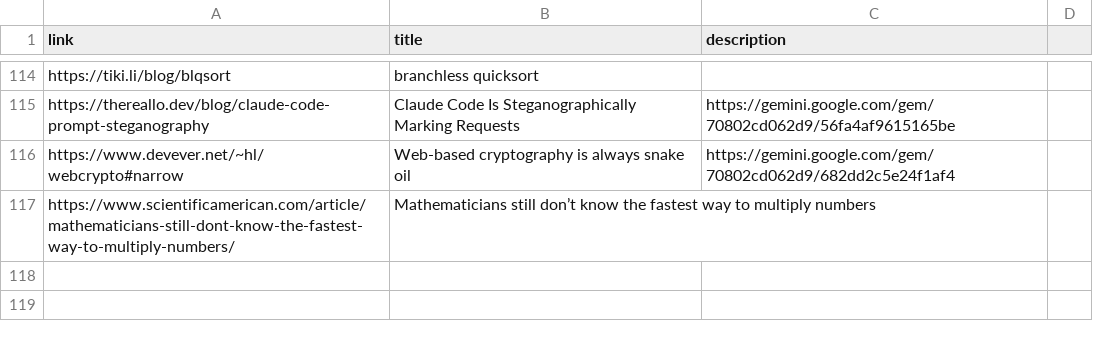
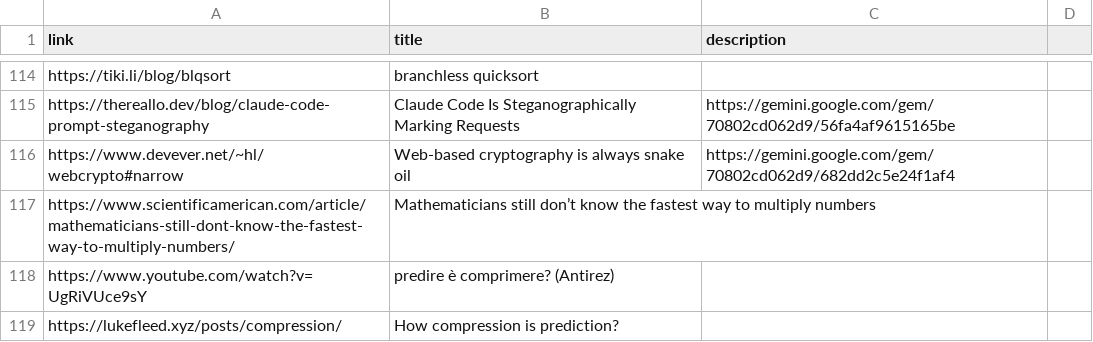
Before and after one commit to gioLomb/static_portfolio_generator, a CSV file: data/articles.csv, drawn as a sheet; only a part is shown, gaps mark what is left out; the diff names each change by its address in the sheet, - before the commit and + after, or states it on an @@ line.

Commit message:
compression is prediction?

```diff
--- a/data/articles.csv
+++ b/data/articles.csv
+row 118: https://www.youtube.com/watch?v=UgRiVUce9sY | predire è comprimere? (Antirez)
+row 119: https://lukefleed.xyz/posts/compression/ | How compression is prediction?
```
